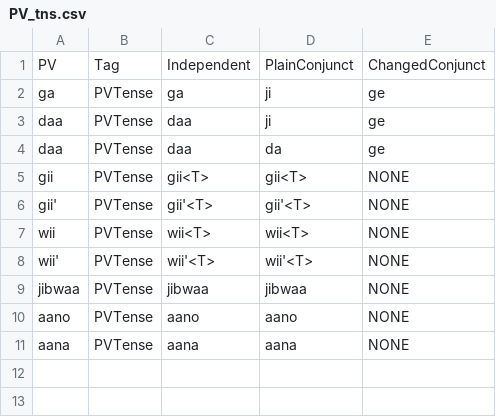
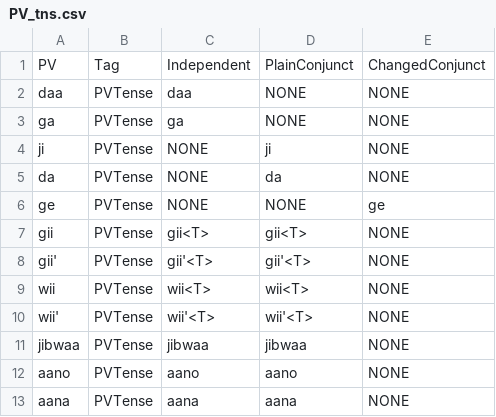
Before and after one commit to ELF-Lab/OjibweMorph, a CSV file: PVSpreadsheets/PV_tns.csv, drawn as a sheet.

Commit message:
Tense preverb revamp
Changing the way tense preverbs get parsed. Before, ji-, which only appears in the conjunct, would get parsed as PVTense/ga or PVTense/daa, since those are considered the corresponding independent order tense preverbs. This created systematic ambiguity for ji-, that had no real purpose. Now, we just have tags for each preverb on its own terms. So ji- gets a tag PVTense/ji. This required some changes to FSTmorph as well, as it revealed a bug in that code (which has now been fixed).

```diff
--- a/PVSpreadsheets/PV_tns.csv
+++ b/PVSpreadsheets/PV_tns.csv
@@ -1,5 +1,7 @@
 PV,Tag,Independent,PlainConjunct,ChangedConjunct
-ga,PVTense,ga,ji,ge
-daa,PVTense,daa,ji,ge
-daa,PVTense,daa,da,ge
+daa,PVTense,daa,NONE,NONE
+ga,PVTense,ga,NONE,NONE
+ji,PVTense,NONE,ji,NONE
+da,PVTense,NONE,da,NONE
+ge,PVTense,NONE,NONE,ge
 gii,PVTense,gii<T>,gii<T>,NONE
```
Also changed, not shown: 1 other file.
